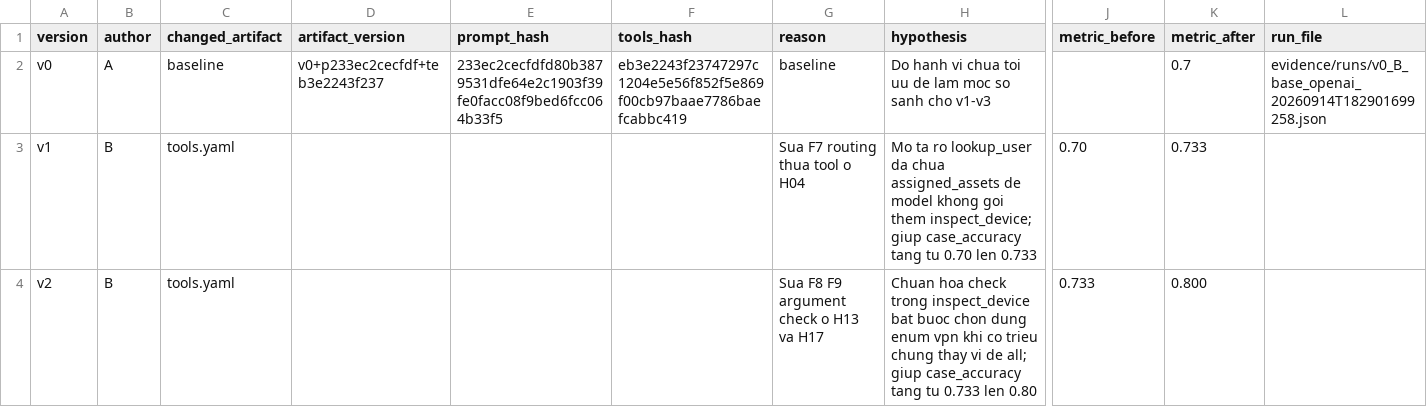
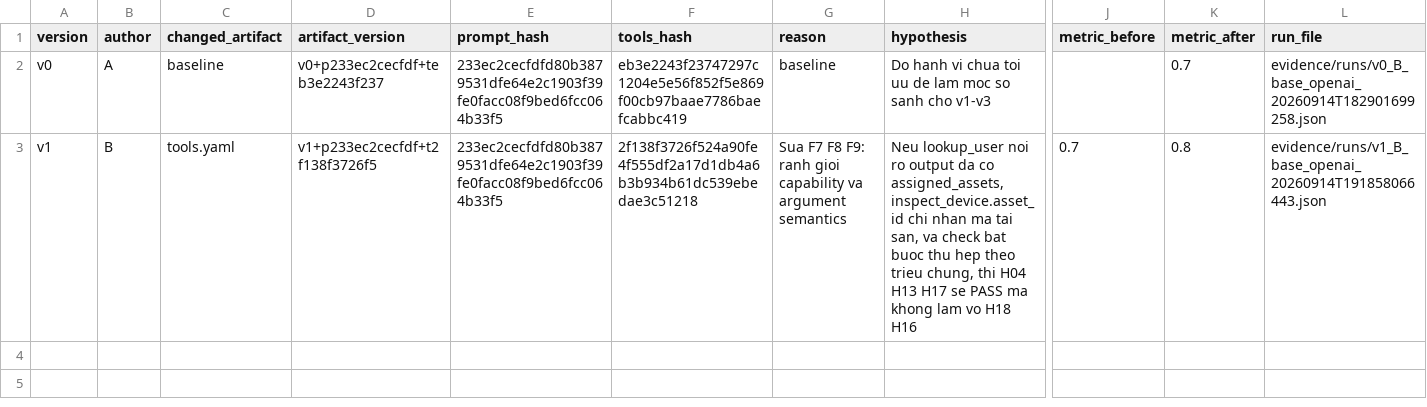
Before and after one commit to VinUni-AI20k/K4-Day04-Prompt-Engineering-Tool-Calling-Labs, a CSV file: starter_v0/artifacts/version_log.csv, drawn as a sheet; only a part is shown, gaps mark what is left out; rows hold the shown columns only; the diff names each change by its address in the sheet, - before the commit and + after, or states it on an @@ line.

```diff
--- a/starter_v0/artifacts/version_log.csv
+++ b/starter_v0/artifacts/version_log.csv
-D3 (artifact_version): (empty)
+D3 (artifact_version): v1+p233ec2cecfdf+t2f138f3726f5
-E3 (prompt_hash): (empty)
+E3 (prompt_hash): 233ec2cecfdfd80b3879531dfe64e2c1903f39fe0facc08f9bed6fcc064b33f5
-F3 (tools_hash): (empty)
+F3 (tools_hash): 2f138f3726f524a90fe4f555df2a17d1db4a6b3b934b61dc539ebedae3c51218
-G3 (reason): Sua F7 routing thua tool o H04
+G3 (reason): Sua F7 F8 F9: ranh gioi capability va argument semantics
-H3 (hypothesis): Mo ta ro lookup_user da chua assigned_assets de model khong goi them inspect_device; giup case_accuracy tang tu 0.70 len 0.733
+H3 (hypothesis): Neu lookup_user noi ro output da co assigned_assets, inspect_device.asset_id chi nhan ma tai san, va check bat buoc thu hep theo trieu chung, thi H04 H13 H17 se PASS ma khong lam vo H18 H16
-J3 (metric_before): 0.70
+J3 (metric_before): 0.7
-K3 (metric_after): 0.733
+K3 (metric_after): 0.8
-L3 (run_file): (empty)
+L3 (run_file): evidence/runs/v1_B_base_openai_20260914T191858066443.json
-row 4: v2 | B | tools.yaml |  |  |  | Sua F8 F9 argument check o H13 va H17 | Chuan hoa check trong inspect_device bat buoc chon dung enum vpn khi co trieu chung thay vi de all; giup case_accuracy tang tu 0.733 len 0.80 | 0.733 | 0.800
```
Also changed, not shown: 4 other files.
